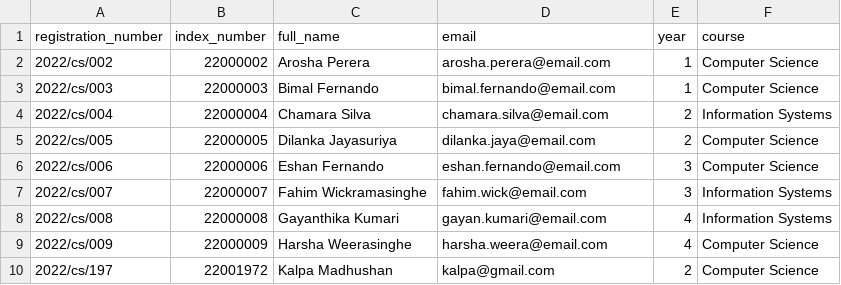
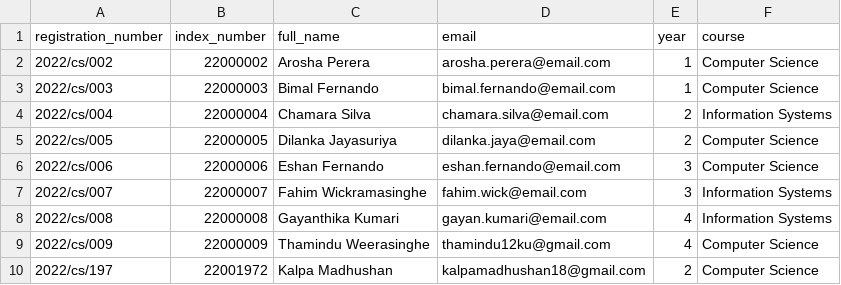
Before and after one commit to kalpasuraweera/MentorMe, a CSV file: support_files/students sheet.csv, drawn as a sheet.

```diff
--- a/support_files/students sheet.csv
+++ b/support_files/students sheet.csv
@@ -8,3 +8,3 @@ registration_number,index_number,full_name,email,year,course
 2022/cs/008,22000008,Gayanthika Kumari,gayan.kumari@email.com,4,Information Systems
-2022/cs/009,22000009,Harsha Weerasinghe,harsha.weera@email.com,4,Computer Science
-2022/cs/197,22001972,Kalpa Madhushan,kalpa@gmail.com,2,Computer Science
+2022/cs/009,22000009,Thamindu Weerasinghe,thamindu12ku@gmail.com,4,Computer Science
+2022/cs/197,22001972,Kalpa Madhushan,kalpamadhushan18@gmail.com,2,Computer Science
```
Also changed, not shown: 3 other files.
